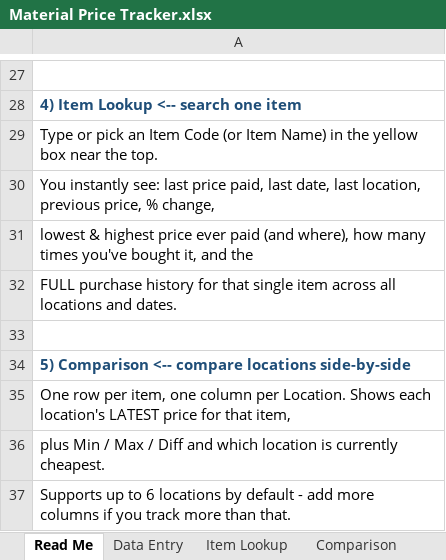
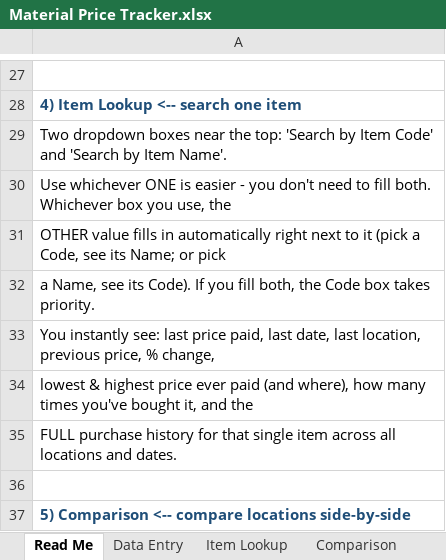
Before and after one commit to emlowfat/material-price-tracker, an Excel workbook: Material Price Tracker.xlsx, sheet Read Me, drawn as a sheet; only a part is shown, gaps mark what is left out; the shorter side is filled out with more unchanged rows; values as stored, in another font and other column widths than the file's, no borders; the diff names each change by its address in the sheet, - before the commit and + after, or states it on an @@ line.

Commit message:
Add two separate dropdowns (Code and Name) with auto-fill preview
- A single cell can't both be a user-editable dropdown and a formula
  that auto-fills from another cell (no true two-way binding without
  VBA), so instead: two independent dropdown boxes are provided -
  Search by Item Code, and Search by Item Name
- Whichever box is filled, the OTHER value auto-fills as a preview
  next to it (pick a Code -> see its Name; pick a Name -> see its Code)
- If both boxes are filled, the Code box takes priority for the
  active search key used by all stats and history below
- Updated Read Me tab to explain the new two-box search

```diff
--- a/Material Price Tracker.xlsx (sheet Read Me)
+++ b/Material Price Tracker.xlsx (sheet Read Me)
-A29: Type or pick an Item Code (or Item Name) in the yellow box near the top.
+A29: Two dropdown boxes near the top: 'Search by Item Code' and 'Search by Item Name'.
+row 30: Use whichever ONE is easier - you don't need to fill both. Whichever box you use, the
+row 31: OTHER value fills in automatically right next to it (pick a Code, see its Name; or pick
+row 32: a Name, see its Code). If you fill both, the Code box takes priority.
```
Also changed, not shown: sheet Item Lookup.
